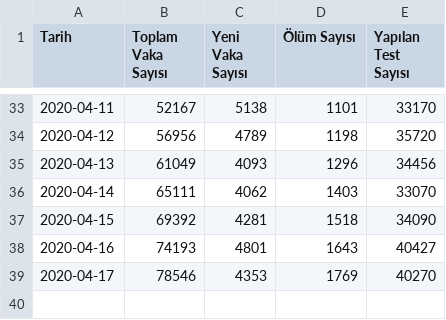
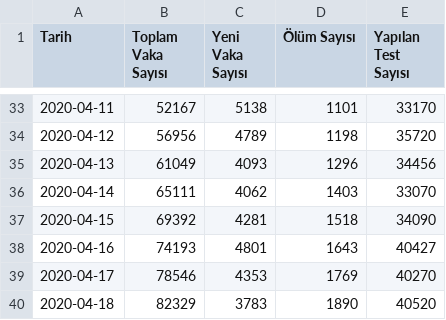
Before and after one commit to mncam/mncam.github.io, a CSV file: Tr_data.csv, drawn as a sheet; only a part is shown, gaps mark what is left out.

```diff
--- a/Tr_data.csv
+++ b/Tr_data.csv
@@ -39 +39,2 @@ Tarih,Toplam Vaka Sayısı,Yeni Vaka Sayısı,Ölüm Sayısı,Yapılan Test Say
 2020-04-17,78546,4353,1769,40270
+2020-04-18,82329,3783,1890,40520
```
Also changed, not shown: 2 other files.
